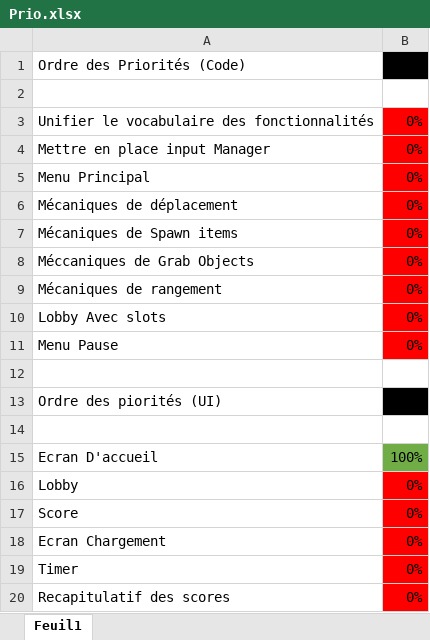
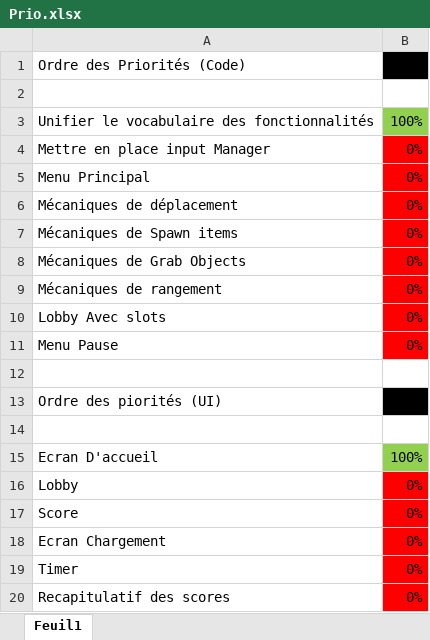
Before and after one commit to MonsieurJo/Couch_Party, an Excel workbook: Docs/Prio.xlsx, sheet Feuil1, drawn as a sheet; only a part is shown; values as stored, in another font and other column widths than the file's, no borders; the diff names each change by its address in the sheet, - before the commit and + after, or states it on an @@ line.

Commit message:
Maj Prio

```diff
--- a/Docs/Prio.xlsx (sheet Feuil1)
+++ b/Docs/Prio.xlsx (sheet Feuil1)
-B3: 0%
+B3: 100%
-B3 fill: #FF0000
+B3 fill: #92D050
-A8: Méccaniques de Grab Objects
+A8: Mécaniques de Grab Objects
-B15 fill: #70AD47
+B15 fill: #92D050
```
Also changed, not shown: 1 other file.
